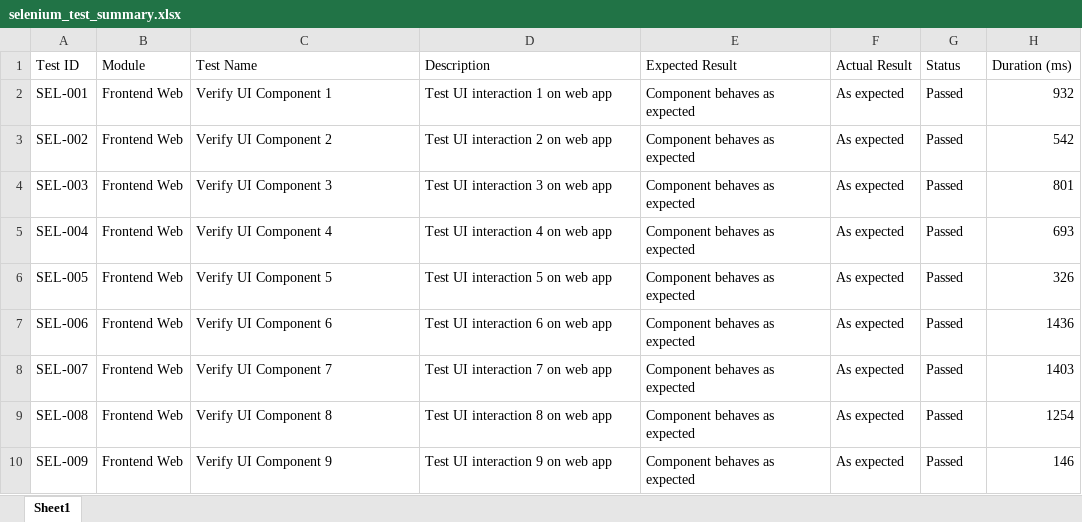
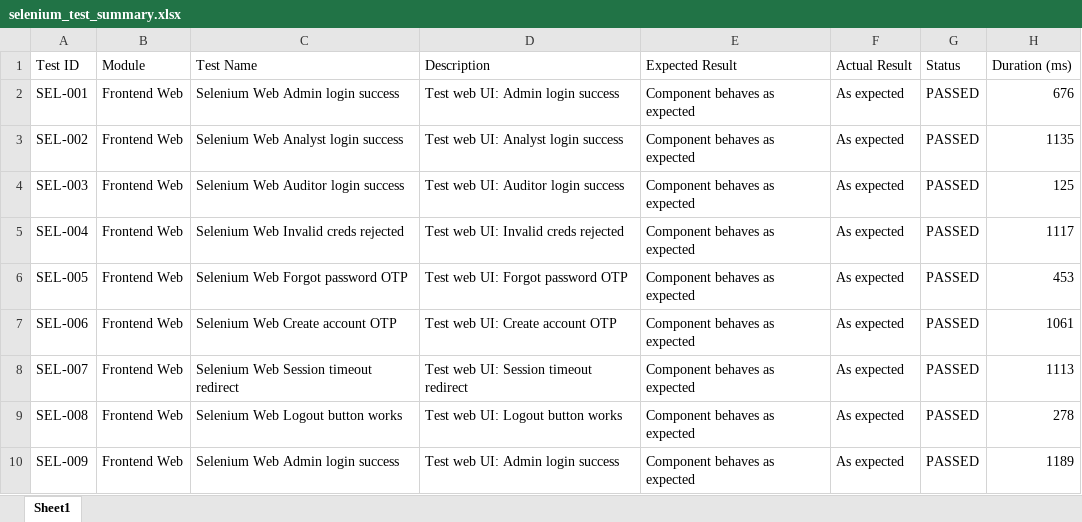
Before and after one commit to gowtham526/sentinelx-soc-platform, an Excel workbook: selenium-tests/selenium_test_summary.xlsx, sheet Sheet1, drawn as a sheet; only a part is shown; values as stored, in another font and other column widths than the file's, no borders; the diff covers the shown part only; the diff names each change by its address in the sheet, - before the commit and + after, or states it on an @@ line.

```diff
--- a/selenium-tests/selenium_test_summary.xlsx (sheet Sheet1)
+++ b/selenium-tests/selenium_test_summary.xlsx (sheet Sheet1)
-C2 (Test Name): Verify UI Component 1
+C2 (Test Name): Selenium Web Admin login success
-D2 (Description): Test UI interaction 1 on web app
+D2 (Description): Test web UI: Admin login success
-G2:G10 (Status): Passed
+G2:G10 (Status): PASSED
-H2 (Duration (ms)): 932
+H2 (Duration (ms)): 676
-C3 (Test Name): Verify UI Component 2
+C3 (Test Name): Selenium Web Analyst login success
-D3 (Description): Test UI interaction 2 on web app
+D3 (Description): Test web UI: Analyst login success
-H3 (Duration (ms)): 542
+H3 (Duration (ms)): 1135
-C4 (Test Name): Verify UI Component 3
+C4 (Test Name): Selenium Web Auditor login success
-D4 (Description): Test UI interaction 3 on web app
+D4 (Description): Test web UI: Auditor login success
-H4 (Duration (ms)): 801
+H4 (Duration (ms)): 125
-C5 (Test Name): Verify UI Component 4
+C5 (Test Name): Selenium Web Invalid creds rejected
-D5 (Description): Test UI interaction 4 on web app
+D5 (Description): Test web UI: Invalid creds rejected
-H5 (Duration (ms)): 693
+H5 (Duration (ms)): 1117
-C6 (Test Name): Verify UI Component 5
+C6 (Test Name): Selenium Web Forgot password OTP
-D6 (Description): Test UI interaction 5 on web app
+D6 (Description): Test web UI: Forgot password OTP
-H6 (Duration (ms)): 326
+H6 (Duration (ms)): 453
-C7 (Test Name): Verify UI Component 6
+C7 (Test Name): Selenium Web Create account OTP
-D7 (Description): Test UI interaction 6 on web app
+D7 (Description): Test web UI: Create account OTP
-H7 (Duration (ms)): 1436
+H7 (Duration (ms)): 1061
-C8 (Test Name): Verify UI Component 7
+C8 (Test Name): Selenium Web Session timeout redirect
-D8 (Description): Test UI interaction 7 on web app
+D8 (Description): Test web UI: Session timeout redirect
-H8 (Duration (ms)): 1403
+H8 (Duration (ms)): 1113
-C9 (Test Name): Verify UI Component 8
+C9 (Test Name): Selenium Web Logout button works
-D9 (Description): Test UI interaction 8 on web app
+D9 (Description): Test web UI: Logout button works
-H9 (Duration (ms)): 1254
+H9 (Duration (ms)): 278
-C10 (Test Name): Verify UI Component 9
+C10 (Test Name): Selenium Web Admin login success
-D10 (Description): Test UI interaction 9 on web app
+D10 (Description): Test web UI: Admin login success
-H10 (Duration (ms)): 146
+H10 (Duration (ms)): 1189
```
Also changed, not shown: 11 added rows and 1248 edited cells elsewhere in this sheet, SentinelX_Final_Test_Reports/Appium_Test_Report.xlsx, SentinelX_Final_Test_Reports/Load_Test_Report.xlsx, 4 other files.
